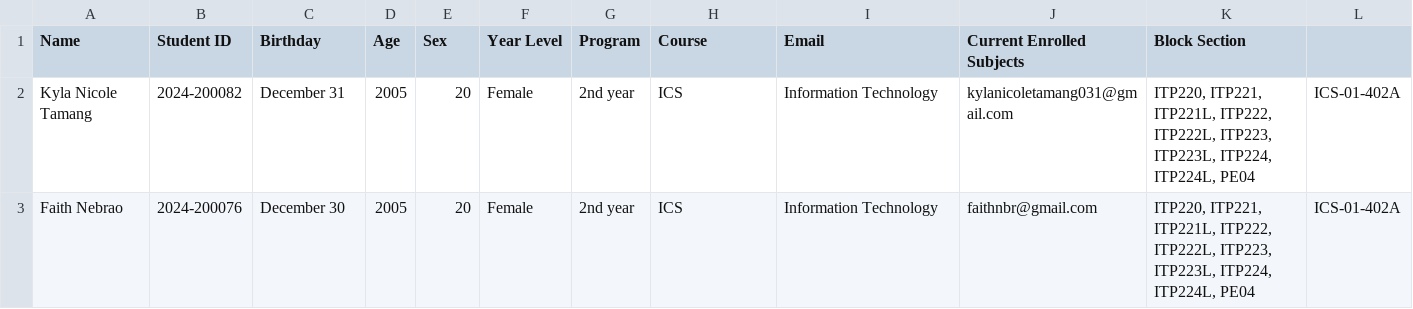
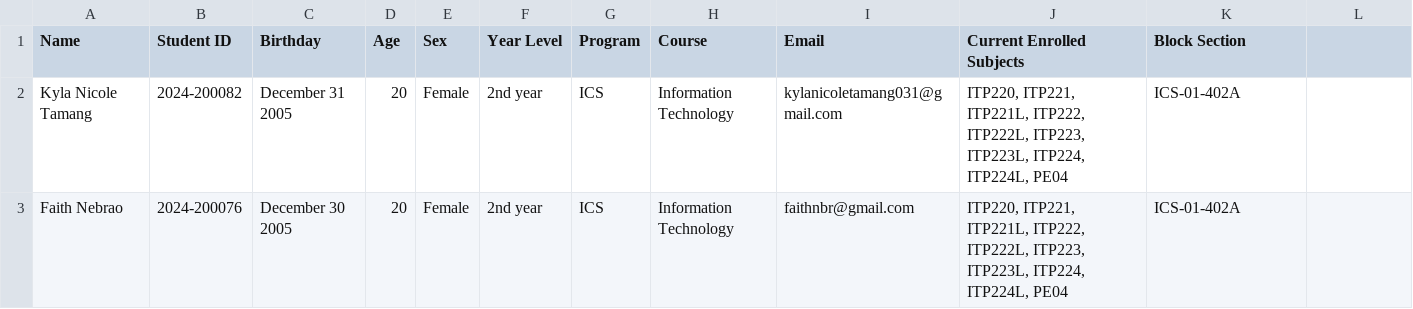
Before and after one commit to knnjy/aop_system_services, a CSV file: data/student_raw_data.csv, drawn as a sheet.

```diff
--- a/data/student_raw_data.csv
+++ b/data/student_raw_data.csv
@@ -1,3 +1,3 @@
 Name,Student ID,Birthday,Age,Sex,Year Level,Program,Course,Email,Current Enrolled Subjects,Block Section
-Kyla Nicole Tamang,2024-200082,December 31, 2005,20,Female,2nd year,ICS,Information Technology,kylanicoletamang031@gmail.com,"ITP220, ITP221, ITP221L, ITP222, ITP222L, ITP223, ITP223L, ITP224, ITP224L, PE04",ICS-01-402A
-Faith Nebrao,2024-200076,December 30, 2005,20,Female,2nd year,ICS,Information Technology,faithnbr@gmail.com,"ITP220, ITP221, ITP221L, ITP222, ITP222L, ITP223, ITP223L, ITP224, ITP224L, PE04",ICS-01-402A
+Kyla Nicole Tamang,2024-200082,December 31 2005,20,Female,2nd year,ICS,Information Technology,kylanicoletamang031@gmail.com,"ITP220, ITP221, ITP221L, ITP222, ITP222L, ITP223, ITP223L, ITP224, ITP224L, PE04",ICS-01-402A
+Faith Nebrao,2024-200076,December 30 2005,20,Female,2nd year,ICS,Information Technology,faithnbr@gmail.com,"ITP220, ITP221, ITP221L, ITP222, ITP222L, ITP223, ITP223L, ITP224, ITP224L, PE04",ICS-01-402A
```
Also changed, not shown: data/books/books_data.csv, data/registered_account_data.csv, 7 other files.
